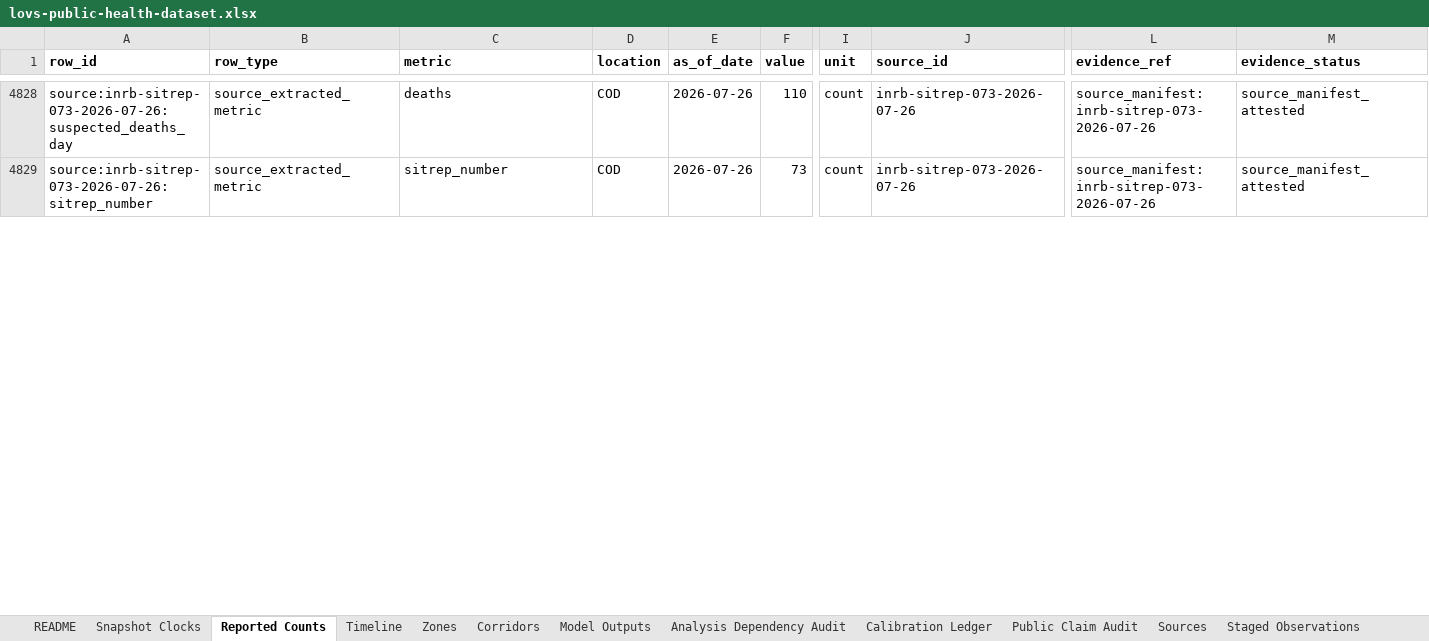
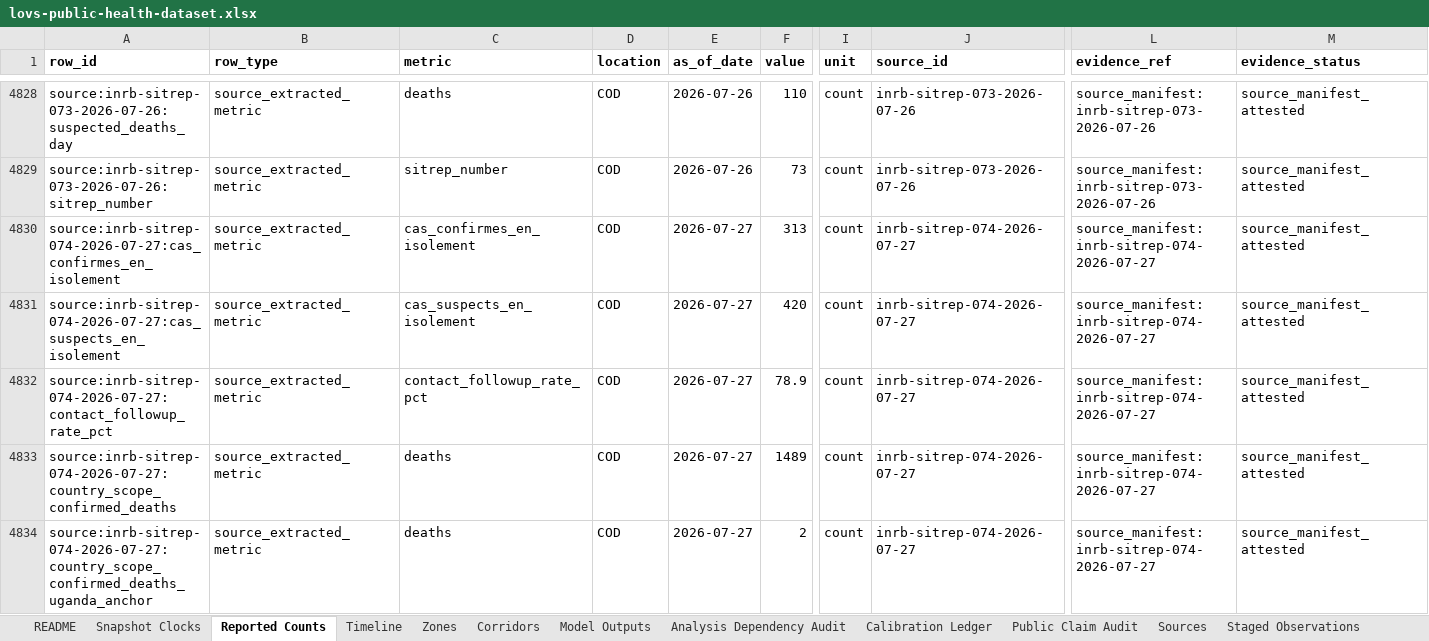
Before and after one commit to ArcedeDev/bdbv-2026-lovs, an Excel workbook: deliverables/public-health-dataset/lovs-public-health-dataset.xlsx, sheet Reported Counts, drawn as a sheet; only a part is shown, gaps mark what is left out; values as stored, in another font and other column widths than the file's, no borders; rows hold the shown columns only; the diff covers the shown part only; the diff names each change by its address in the sheet, - before the commit and + after, or states it on an @@ line.

```diff
--- a/deliverables/public-health-dataset/lovs-public-health-dataset.xlsx (sheet Reported Counts)
+++ b/deliverables/public-health-dataset/lovs-public-health-dataset.xlsx (sheet Reported Counts)
+row 4830: source:inrb-sitrep-074-2026-07-27:cas_confirmes_en_isolement | source_extracted_metric | cas_confirmes_en_isolement | COD | 2026-07-27 | 313 | count | inrb-sitrep-074-2026-07-27 | source_manifest:inrb-sitrep-074-2026-07-27 | source_manifest_attested
+row 4831: source:inrb-sitrep-074-2026-07-27:cas_suspects_en_isolement | source_extracted_metric | cas_suspects_en_isolement | COD | 2026-07-27 | 420 | count | inrb-sitrep-074-2026-07-27 | source_manifest:inrb-sitrep-074-2026-07-27 | source_manifest_attested
+row 4832: source:inrb-sitrep-074-2026-07-27:contact_followup_rate_pct | source_extracted_metric | contact_followup_rate_pct | COD | 2026-07-27 | 78.9 | count | inrb-sitrep-074-2026-07-27 | source_manifest:inrb-sitrep-074-2026-07-27 | source_manifest_attested
+row 4833: source:inrb-sitrep-074-2026-07-27:country_scope_confirmed_deaths | source_extracted_metric | deaths | COD | 2026-07-27 | 1489 | count | inrb-sitrep-074-2026-07-27 | source_manifest:inrb-sitrep-074-2026-07-27 | source_manifest_attested
+row 4834: source:inrb-sitrep-074-2026-07-27:country_scope_confirmed_deaths_uganda_anchor | source_extracted_metric | deaths | COD | 2026-07-27 | 2 | count | inrb-sitrep-074-2026-07-27 | source_manifest:inrb-sitrep-074-2026-07-27 | source_manifest_attested
```
Also changed, not shown: 68 added rows and 33 edited cells elsewhere in this sheet, sheet Corridors, sheet Timeline, sheet SitRep Narrative, sheet Model Outputs, sheet Snapshot Clocks, sheet Sources, 6 more sheets, 47 other files.
